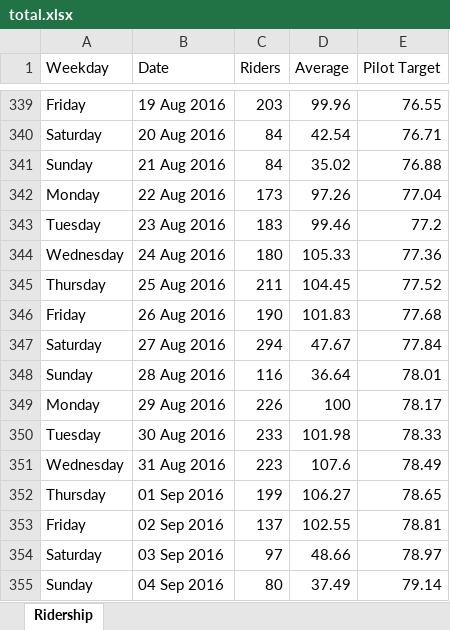
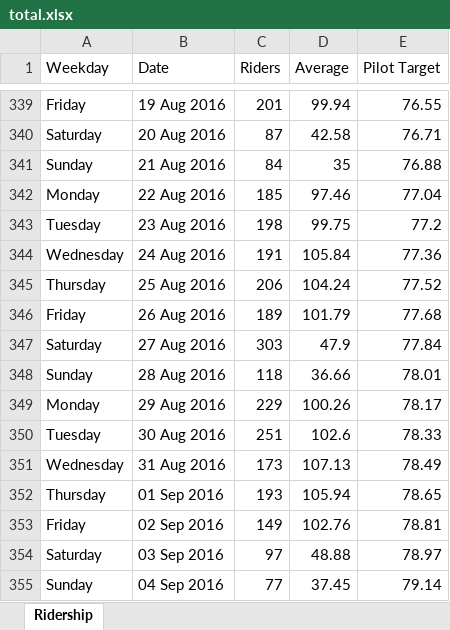
Before and after one commit to GOLewis-McChord/go_reports, an Excel workbook: rider/total/total.xlsx, sheet Ridership, drawn as a sheet; only a part is shown, gaps mark what is left out; values as stored, in another font and other column widths than the file's, no borders; charts and pictures not drawn; the diff covers the shown part only; the diff names each change by its address in the sheet, - before the commit and + after, or states it on an @@ line.

```diff
--- a/rider/total/total.xlsx (sheet Ridership)
+++ b/rider/total/total.xlsx (sheet Ridership)
-C339 (Riders): 203
+C339 (Riders): 201
-D339 (Average): 99.96
+D339 (Average): 99.94
-C340 (Riders): 84
+C340 (Riders): 87
-D340 (Average): 42.54
+D340 (Average): 42.58
-D341 (Average): 35.02
+D341 (Average): 35
-C342 (Riders): 173
+C342 (Riders): 185
-D342 (Average): 97.26
+D342 (Average): 97.46
-C343 (Riders): 183
+C343 (Riders): 198
-D343 (Average): 99.46
+D343 (Average): 99.75
-C344 (Riders): 180
+C344 (Riders): 191
-D344 (Average): 105.33
+D344 (Average): 105.84
-C345 (Riders): 211
+C345 (Riders): 206
-D345 (Average): 104.45
+D345 (Average): 104.24
-C346 (Riders): 190
+C346 (Riders): 189
-D346 (Average): 101.83
+D346 (Average): 101.79
-C347 (Riders): 294
+C347 (Riders): 303
-D347 (Average): 47.67
+D347 (Average): 47.9
-C348 (Riders): 116
+C348 (Riders): 118
-D348 (Average): 36.64
+D348 (Average): 36.66
-C349 (Riders): 226
+C349 (Riders): 229
-D349 (Average): 100
+D349 (Average): 100.26
-C350 (Riders): 233
+C350 (Riders): 251
-D350 (Average): 101.98
+D350 (Average): 102.6
-C351 (Riders): 223
+C351 (Riders): 173
-D351 (Average): 107.6
+D351 (Average): 107.13
-C352 (Riders): 199
+C352 (Riders): 193
-D352 (Average): 106.27
+D352 (Average): 105.94
-C353 (Riders): 137
+C353 (Riders): 149
-D353 (Average): 102.55
+D353 (Average): 102.76
-D354 (Average): 48.66
+D354 (Average): 48.88
-C355 (Riders): 80
+C355 (Riders): 77
-D355 (Average): 37.49
+D355 (Average): 37.45
```
Also changed, not shown: 31 added rows and 65 edited cells elsewhere in this sheet, charts or pictures, rider/annual/2016.xlsx, rider/monthly/2016_9.xlsx, 7 other files.
